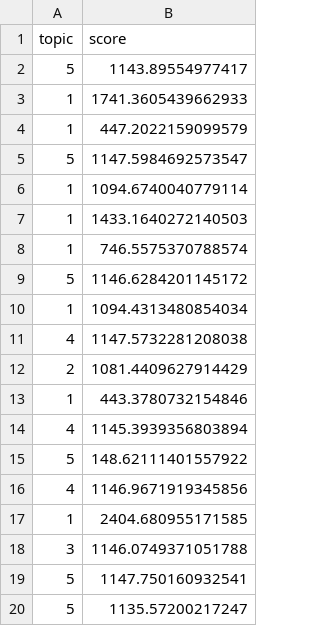
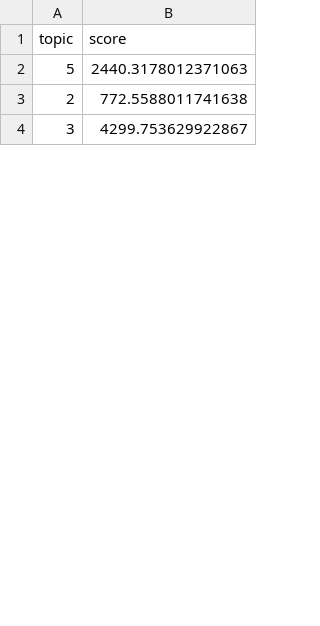
Before and after one commit to TommyMart/QuizNight_Terminal_App, a CSV file: list.csv, drawn as a sheet; only a part is shown; the diff covers the shown part only.

```diff
--- a/list.csv
+++ b/list.csv
@@ -1,20 +1,4 @@
 topic,score
-5,1143.89554977417
-1,1741.3605439662933
-1,447.2022159099579
-5,1147.5984692573547
-1,1094.6740040779114
-1,1433.1640272140503
-1,746.5575370788574
-5,1146.6284201145172
-1,1094.4313480854034
-4,1147.5732281208038
-2,1081.4409627914429
-1,443.3780732154846
-4,1145.3939356803894
-5,148.62111401557922
-4,1146.9671919345856
-1,2404.680955171585
-3,1146.0749371051788
-5,1147.750160932541
-5,1135.57200217247
+5,2440.3178012371063
+2,772.5588011741638
+3,4299.753629922867
```
Also changed, not shown: 6 added rows, 19 removed rows and 1 edited cell elsewhere in this file, 1 other file.
